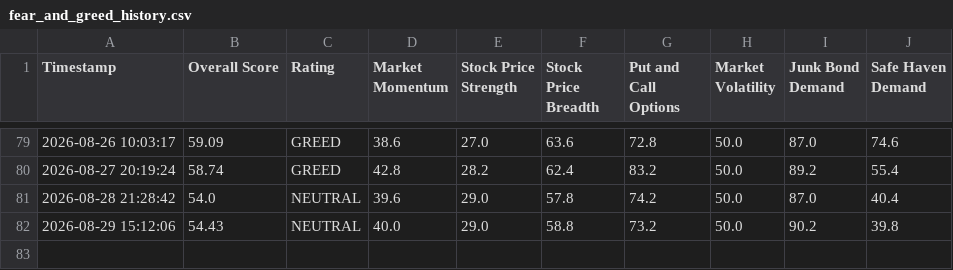
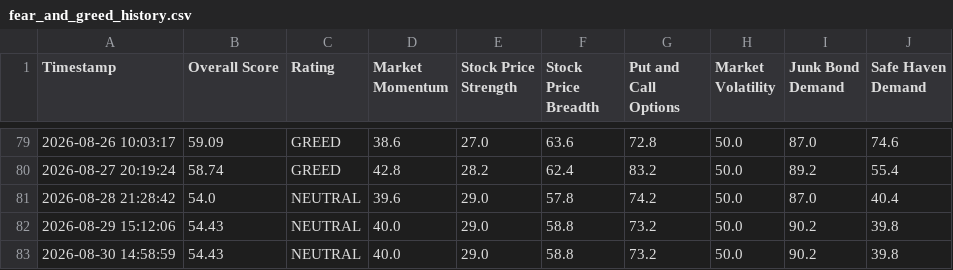
Before and after one commit to adilelam-pixel/fear-and-greed-bot, a CSV file: fear_and_greed_history.csv, drawn as a sheet; only a part is shown, gaps mark what is left out; the diff names each change by its address in the sheet, - before the commit and + after, or states it on an @@ line.

```diff
--- a/fear_and_greed_history.csv
+++ b/fear_and_greed_history.csv
+row 83: 2026-08-30 14:58:59 | 54.43 | NEUTRAL | 40.0 | 29.0 | 58.8 | 73.2 | 50.0 | 90.2 | 39.8
```
